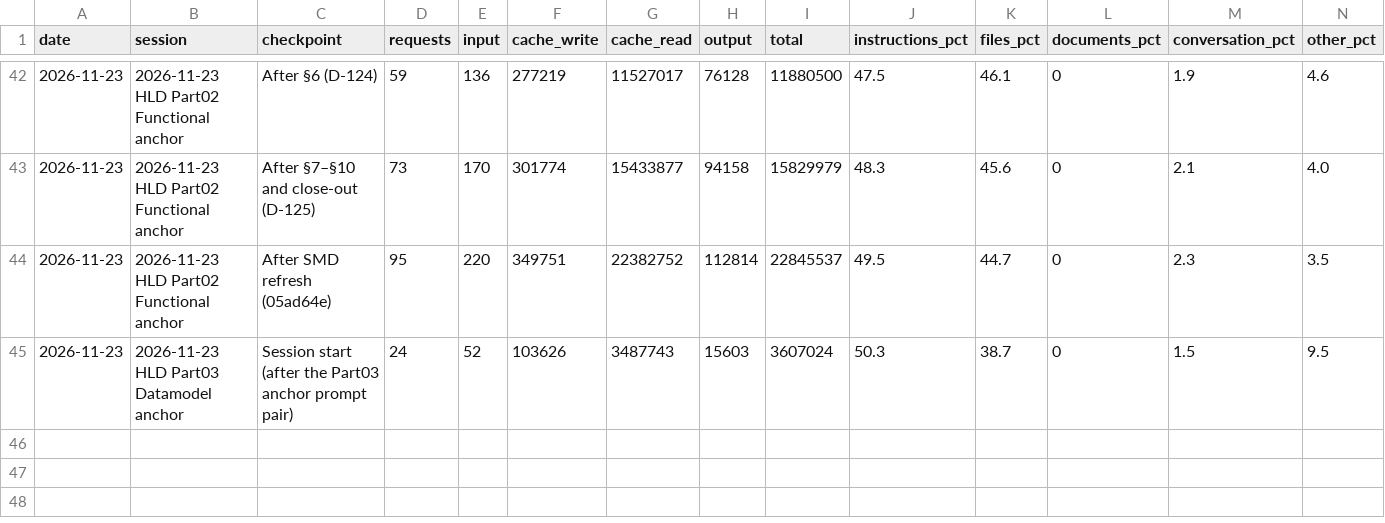
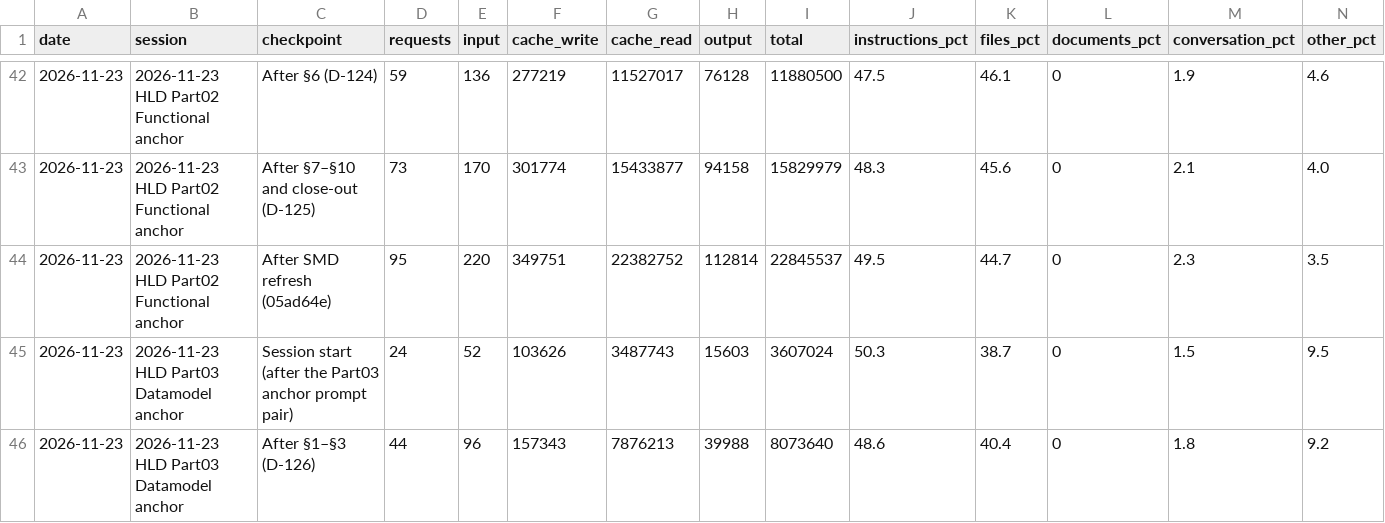
Before and after one commit to cp-rajeshverma/PMS, a CSV file: memory/usage/session-readings.csv, drawn as a sheet; only a part is shown, gaps mark what is left out; rows hold the shown columns only; the diff names each change by its address in the sheet, - before the commit and + after, or states it on an @@ line.

```diff
--- a/memory/usage/session-readings.csv
+++ b/memory/usage/session-readings.csv
+row 46: 2026-11-23 | 2026-11-23 HLD Part03 Datamodel anchor | After §1–§3 (D-126) | 44 | 96 | 157343 | 7876213 | 39988 | 8073640 | 48.6 | 40.4 | 0 | 1.8 | 9.2
```
Also changed, not shown: memory/usage/token-log.csv.
